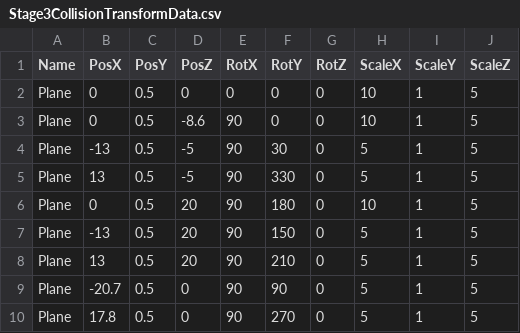
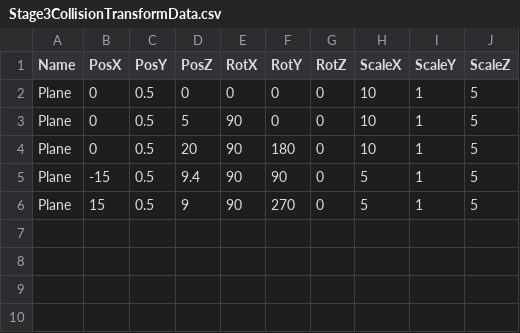
Before and after one commit to lovecap7/Summer2_ChangeCollidable, a CSV file: project/Summer2/Data/CSV/Stage3/Stage3CollisionTransformData.csv, drawn as a sheet.

```diff
--- a/project/Summer2/Data/CSV/Stage3/Stage3CollisionTransformData.csv
+++ b/project/Summer2/Data/CSV/Stage3/Stage3CollisionTransformData.csv
@@ -2,9 +2,5 @@ Name,PosX,PosY,PosZ,RotX,RotY,RotZ,ScaleX,ScaleY,ScaleZ
 Plane,0,0.5,0,0,0,0,10,1,5
-Plane,0,0.5,-8.6,90,0,0,10,1,5
-Plane,-13,0.5,-5,90,30,0,5,1,5
-Plane,13,0.5,-5,90,330,0,5,1,5
+Plane,0,0.5,5,90,0,0,10,1,5
 Plane,0,0.5,20,90,180,0,10,1,5
-Plane,-13,0.5,20,90,150,0,5,1,5
-Plane,13,0.5,20,90,210,0,5,1,5
-Plane,-20.7,0.5,0,90,90,0,5,1,5
-Plane,17.8,0.5,0,90,270,0,5,1,5
+Plane,-15,0.5,9.4,90,90,0,5,1,5
+Plane,15,0.5,9,90,270,0,5,1,5
```
Also changed, not shown: project/Summer2/Data/CSV/Stage2/Stage2CharacterTransformData.csv, project/Summer2/Data/CSV/Stage2/Stage2CollisionTransformData.csv, 19 other files.
